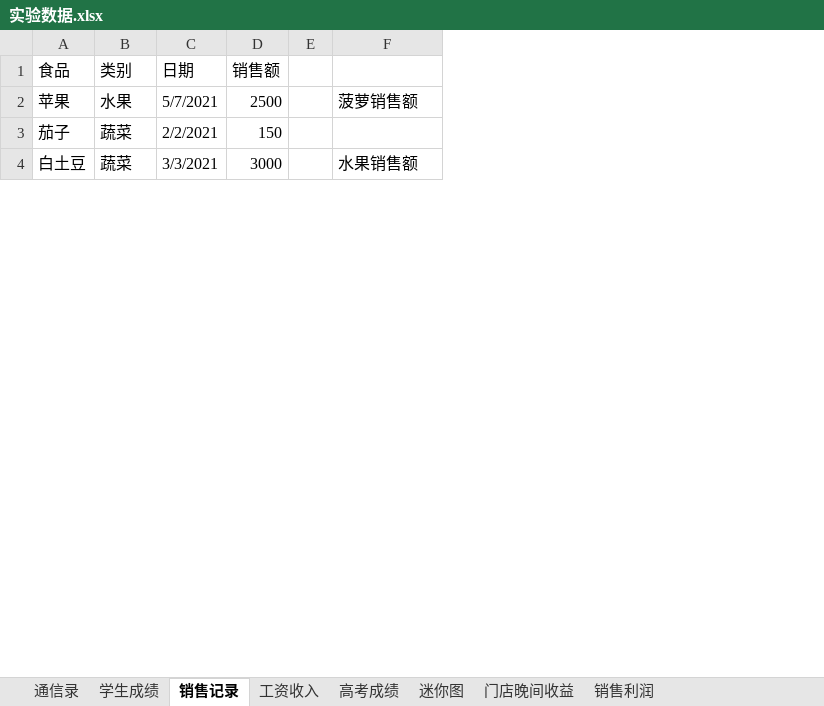
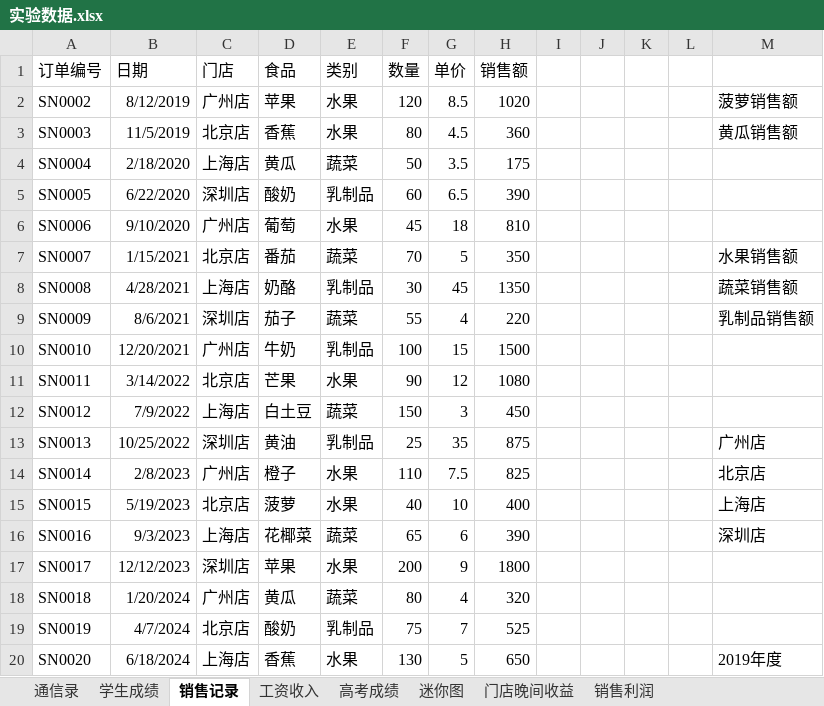
Before and after one commit to glplaman/glplaman.github.io, an Excel workbook: office/data/实验数据.xlsx, sheet 销售记录, drawn as a sheet; only a part is shown; values as stored, in another font and other column widths than the file's, no borders; removed rows and columns are numbered as before the commit, all else as after; the diff covers the shown part only; the diff names each change by its address in the sheet, - before the commit and + after, or states it on an @@ line.

```diff
--- a/office/data/实验数据.xlsx (sheet 销售记录)
+++ b/office/data/实验数据.xlsx (sheet 销售记录)
+column A (订单编号), row 2: SN0002; row 9: SN0009; row 12: SN0012
+column B (日期), row 2: 8/12/2019; row 9: 8/6/2021; row 12: 7/9/2022
+column C (门店), row 2: 广州店; row 9: 深圳店; row 12: 上海店
-column C (日期), rows 2-4: 5/7/2021 | 2/2/2021 | 3/3/2021
+column F (数量), row 2: 120; row 9: 55; row 12: 150
+column G (单价), row 2: 8.5; row 9: 4; row 12: 3
+column J, empty
+column K, empty
+column L, empty
-H2 (销售额): 2500
+H2 (销售额): 1020
+row 3: SN0003 | 11/5/2019 | 北京店 | 香蕉 | 水果 | 80 | 4.5 | 360 |  |  |  |  | 黄瓜销售额
+row 4: SN0004 | 2/18/2020 | 上海店 | 黄瓜 | 蔬菜 | 50 | 3.5 | 175
+row 5: SN0005 | 6/22/2020 | 深圳店 | 酸奶 | 乳制品 | 60 | 6.5 | 390
+row 6: SN0006 | 9/10/2020 | 广州店 | 葡萄 | 水果 | 45 | 18 | 810
+row 7: SN0007 | 1/15/2021 | 北京店 | 番茄 | 蔬菜 | 70 | 5 | 350 |  |  |  |  | 水果销售额
+row 8: SN0008 | 4/28/2021 | 上海店 | 奶酪 | 乳制品 | 30 | 45 | 1350 |  |  |  |  | 蔬菜销售额
-H9 (销售额): 150
+H9 (销售额): 220
-M9: (empty)
+M9: 乳制品销售额
+row 10: SN0010 | 12/20/2021 | 广州店 | 牛奶 | 乳制品 | 100 | 15 | 1500
+row 11: SN0011 | 3/14/2022 | 北京店 | 芒果 | 水果 | 90 | 12 | 1080
-H12 (销售额): 3000
+H12 (销售额): 450
-M12: 水果销售额
+M12: (empty)
+row 13: SN0013 | 10/25/2022 | 深圳店 | 黄油 | 乳制品 | 25 | 35 | 875 |  |  |  |  | 广州店
+row 14: SN0014 | 2/8/2023 | 广州店 | 橙子 | 水果 | 110 | 7.5 | 825 |  |  |  |  | 北京店
+row 15: SN0015 | 5/19/2023 | 北京店 | 菠萝 | 水果 | 40 | 10 | 400 |  |  |  |  | 上海店
+row 16: SN0016 | 9/3/2023 | 上海店 | 花椰菜 | 蔬菜 | 65 | 6 | 390 |  |  |  |  | 深圳店
+row 17: SN0017 | 12/12/2023 | 深圳店 | 苹果 | 水果 | 200 | 9 | 1800
+row 18: SN0018 | 1/20/2024 | 广州店 | 黄瓜 | 蔬菜 | 80 | 4 | 320
+row 19: SN0019 | 4/7/2024 | 北京店 | 酸奶 | 乳制品 | 75 | 7 | 525
+row 20: SN0020 | 6/18/2024 | 上海店 | 香蕉 | 水果 | 130 | 5 | 650 |  |  |  |  | 2019年度
```
Also changed, not shown: 5 added rows, 3 removed rows and 8 edited cells elsewhere in this sheet, sheet 学生成绩, sheet 工资收入, sheet 销售利润, 7 other files.
